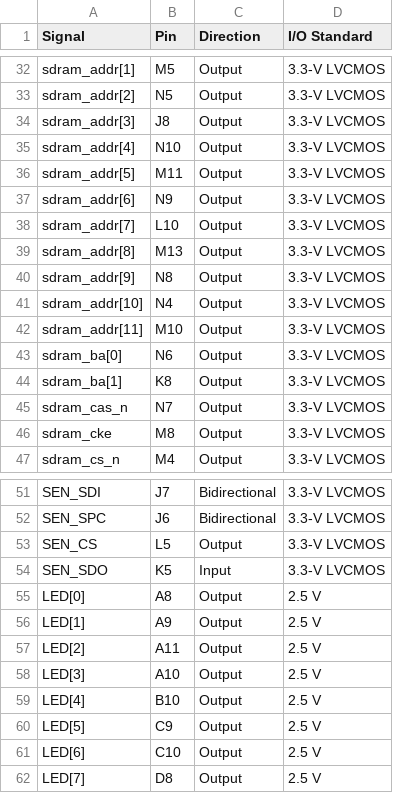
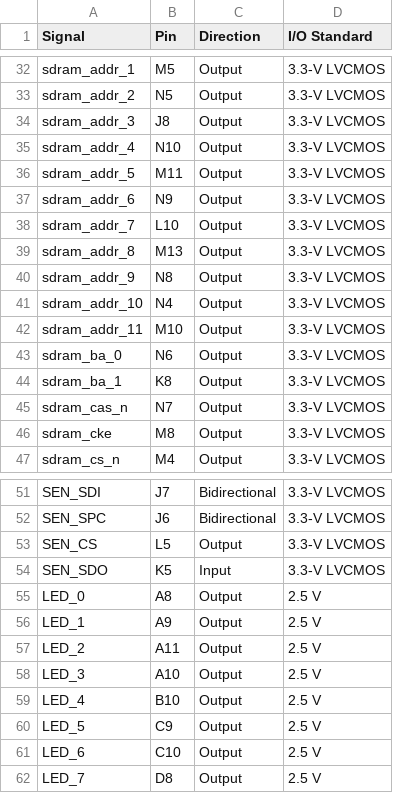
Before and after one commit to frsr0/MAX1000-Logic-Analyzer, a CSV file: vhdplus/pin_assignments.csv, drawn as a sheet; only a part is shown, gaps mark what is left out; the diff covers the shown part only; the diff names each change by its address in the sheet, - before the commit and + after, or states it on an @@ line.

```diff
--- a/vhdplus/pin_assignments.csv
+++ b/vhdplus/pin_assignments.csv
-A32 (Signal): sdram_addr[1]
+A32 (Signal): sdram_addr_1
-A33 (Signal): sdram_addr[2]
+A33 (Signal): sdram_addr_2
-A34 (Signal): sdram_addr[3]
+A34 (Signal): sdram_addr_3
-A35 (Signal): sdram_addr[4]
+A35 (Signal): sdram_addr_4
-A36 (Signal): sdram_addr[5]
+A36 (Signal): sdram_addr_5
-A37 (Signal): sdram_addr[6]
+A37 (Signal): sdram_addr_6
-A38 (Signal): sdram_addr[7]
+A38 (Signal): sdram_addr_7
-A39 (Signal): sdram_addr[8]
+A39 (Signal): sdram_addr_8
-A40 (Signal): sdram_addr[9]
+A40 (Signal): sdram_addr_9
-A41 (Signal): sdram_addr[10]
+A41 (Signal): sdram_addr_10
-A42 (Signal): sdram_addr[11]
+A42 (Signal): sdram_addr_11
-A43 (Signal): sdram_ba[0]
+A43 (Signal): sdram_ba_0
-A44 (Signal): sdram_ba[1]
+A44 (Signal): sdram_ba_1
-A55 (Signal): LED[0]
+A55 (Signal): LED_0
-A56 (Signal): LED[1]
+A56 (Signal): LED_1
-A57 (Signal): LED[2]
+A57 (Signal): LED_2
-A58 (Signal): LED[3]
+A58 (Signal): LED_3
-A59 (Signal): LED[4]
+A59 (Signal): LED_4
-A60 (Signal): LED[5]
+A60 (Signal): LED_5
-A61 (Signal): LED[6]
+A61 (Signal): LED_6
-A62 (Signal): LED[7]
+A62 (Signal): LED_7
```
Also changed, not shown: 27 edited cells elsewhere in this file, 3 other files.
